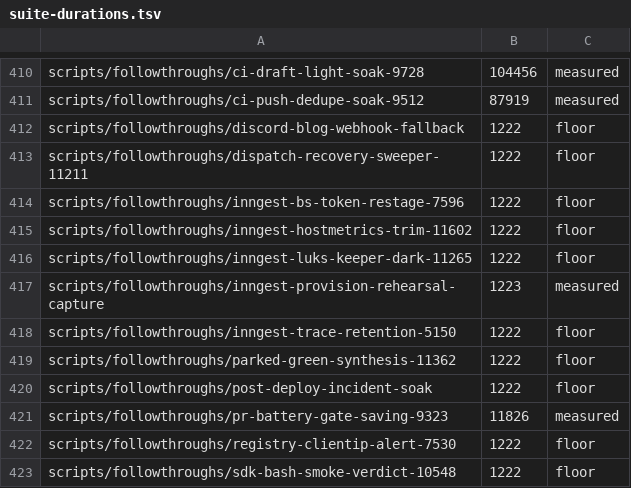
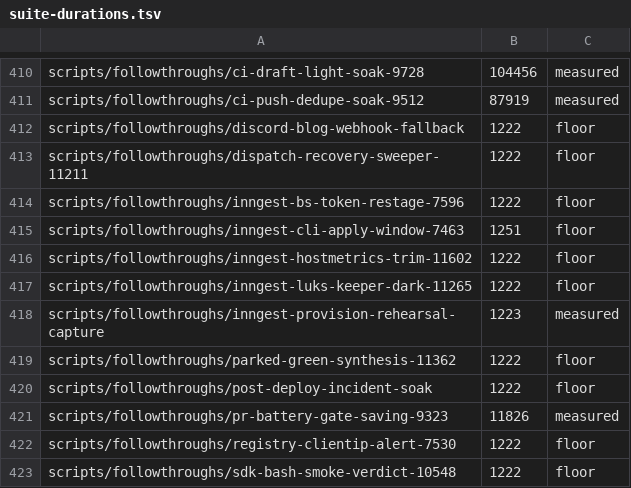
Before and after one commit to jikig-ai/soleur, a TSV file: scripts/suite-durations.tsv, drawn as a sheet; only a part is shown, gaps mark what is left out; removed rows and columns are numbered as before the commit, all else as after; the diff names each change by its address in the sheet, - before the commit and + after, or states it on an @@ line.

Commit message:
fix(followthrough): retire inngest-trace-retention-5150 probe, repair inngest-cli-apply-window-7463
suite, and every registry row (run_suite registration, affected-paths
index, emitter-read allowlist whose STALE arm fails on a missing file,
generated shard manifests).

`.jobs`, was swallowed by `|| true`, and read as skip-forever NOT-YET.
Split the gh api capture from the jq parse so transport failure is
countable, guard the term with `.jobs? // []`, and exit 3 CANNOT-ESTABLISH
when every per-run jobs read fails. Add the convention-mandated
verdict-matrix suite (32 arms) and register it in test-all.sh.

Ref #11832, Ref #9782 — closes on merge via PR body.

```diff
--- a/scripts/suite-durations.tsv
+++ b/scripts/suite-durations.tsv
+row 415: scripts/followthroughs/inngest-cli-apply-window-7463 | 1251 | floor
-row 418: scripts/followthroughs/inngest-trace-retention-5150 | 1222 | floor
```
Also changed, not shown: scripts/suite-shard-legs.tsv, 9 other files.
